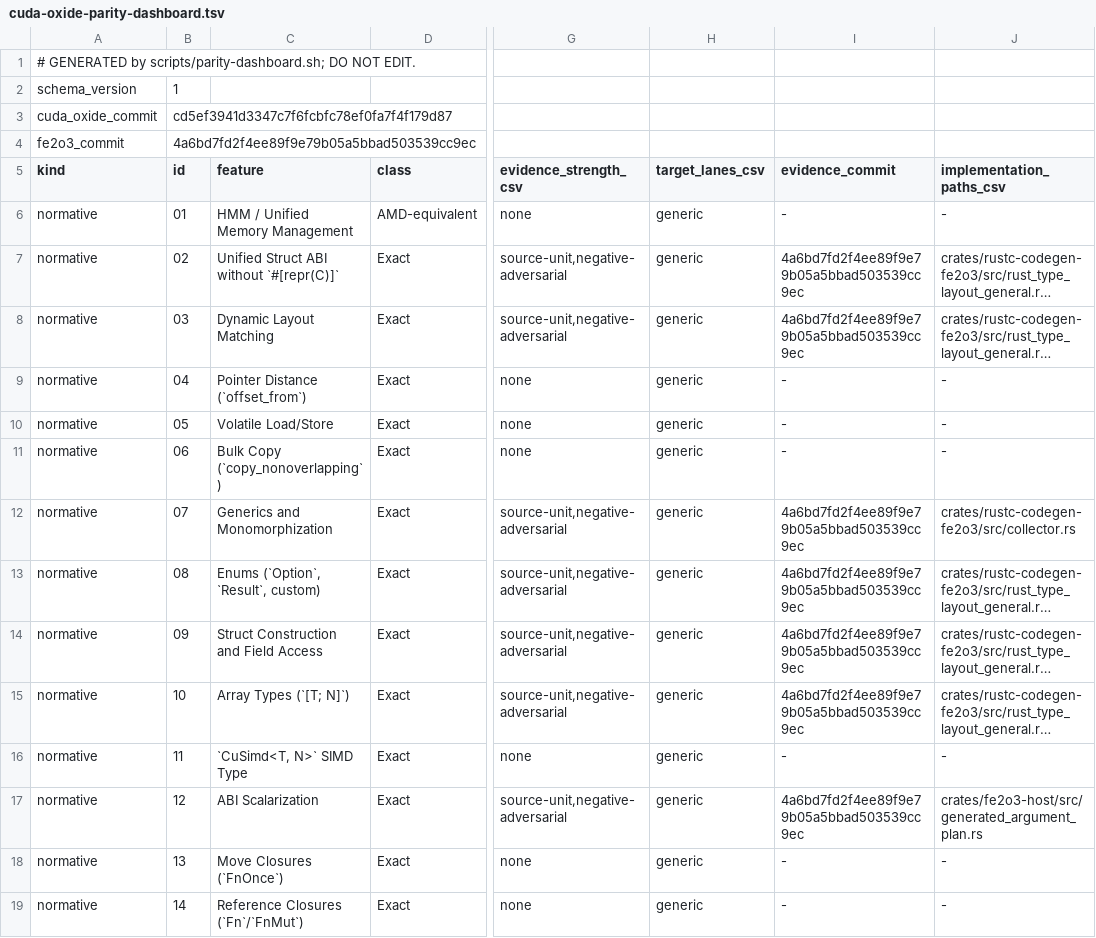
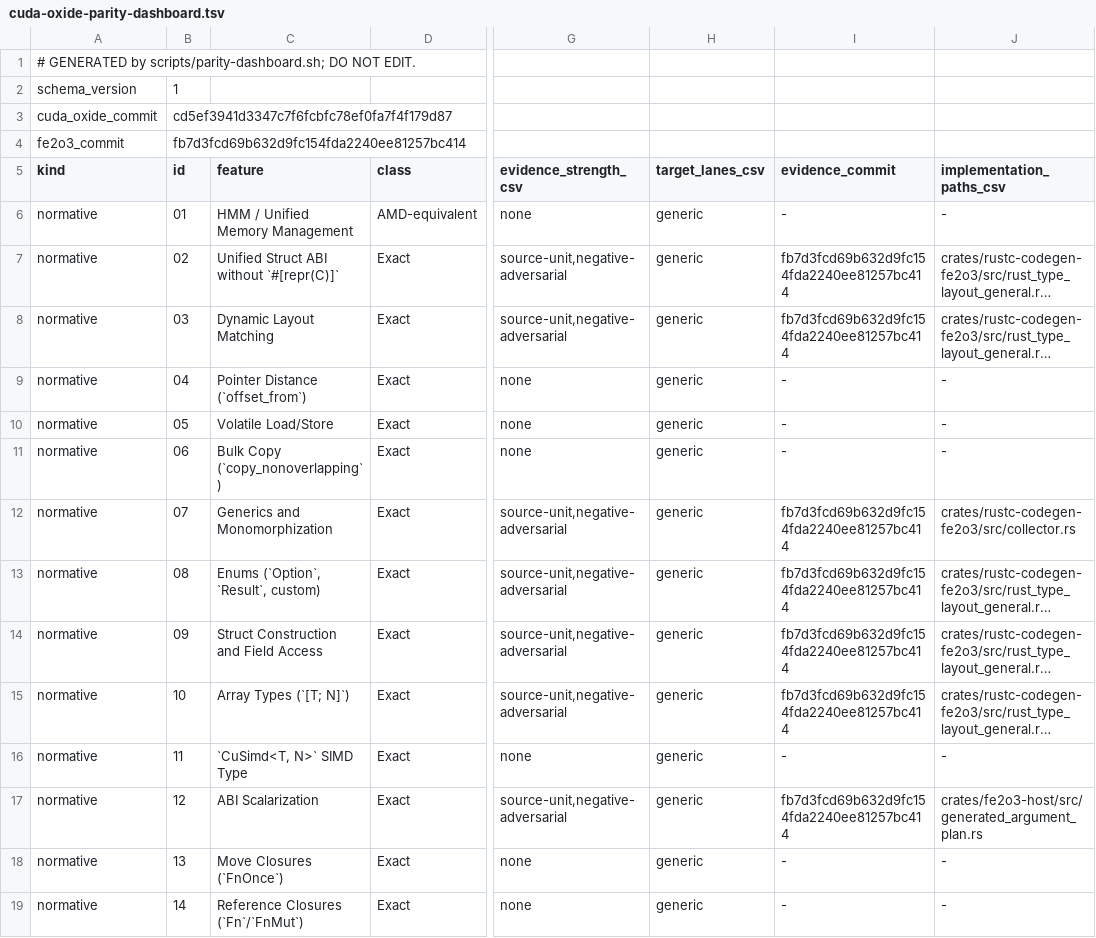
Before and after one commit to harsh-nod/fe2o3, a TSV file: docs/generated/cuda-oxide-parity-dashboard.tsv, drawn as a sheet; only a part is shown, gaps mark what is left out; long unchanged cells end in …; the diff covers the shown part only; the diff names each change by its address in the sheet, - before the commit and + after, or states it on an @@ line.

Commit message:
Refresh evidence-backed parity status

```diff
--- a/docs/generated/cuda-oxide-parity-dashboard.tsv
+++ b/docs/generated/cuda-oxide-parity-dashboard.tsv
-B4 (id): 4a6bd7fd2f4ee89f9e79b05a5bbad503539cc9ec
+B4 (id): fb7d3fcd69b632d9fc154fda2240ee81257bc414
-I7:I8 (evidence_commit): 4a6bd7fd2f4ee89f9e79b05a5bbad503539cc9ec
+I7:I8 (evidence_commit): fb7d3fcd69b632d9fc154fda2240ee81257bc414
-I12:I15 (evidence_commit): 4a6bd7fd2f4ee89f9e79b05a5bbad503539cc9ec
+I12:I15 (evidence_commit): fb7d3fcd69b632d9fc154fda2240ee81257bc414
-I17 (evidence_commit): 4a6bd7fd2f4ee89f9e79b05a5bbad503539cc9ec
+I17 (evidence_commit): fb7d3fcd69b632d9fc154fda2240ee81257bc414
```
Also changed, not shown: 84 edited cells elsewhere in this file, docs/cuda-oxide-parity-status.tsv, 4 other files.
